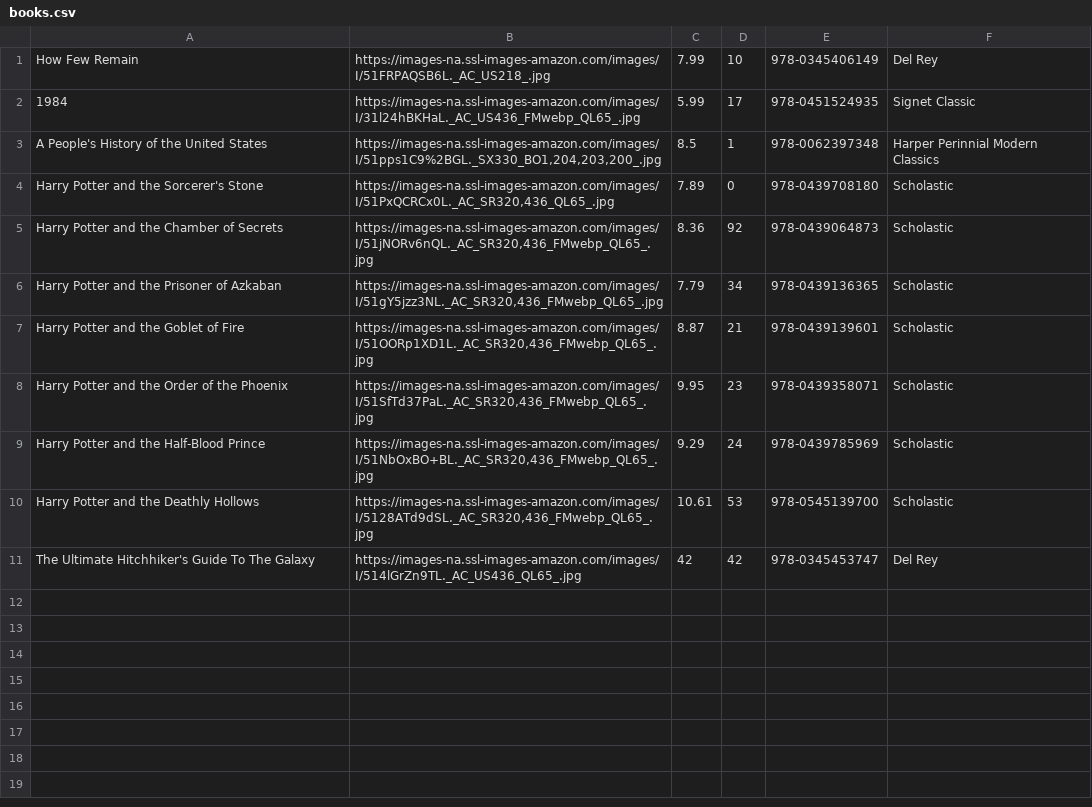
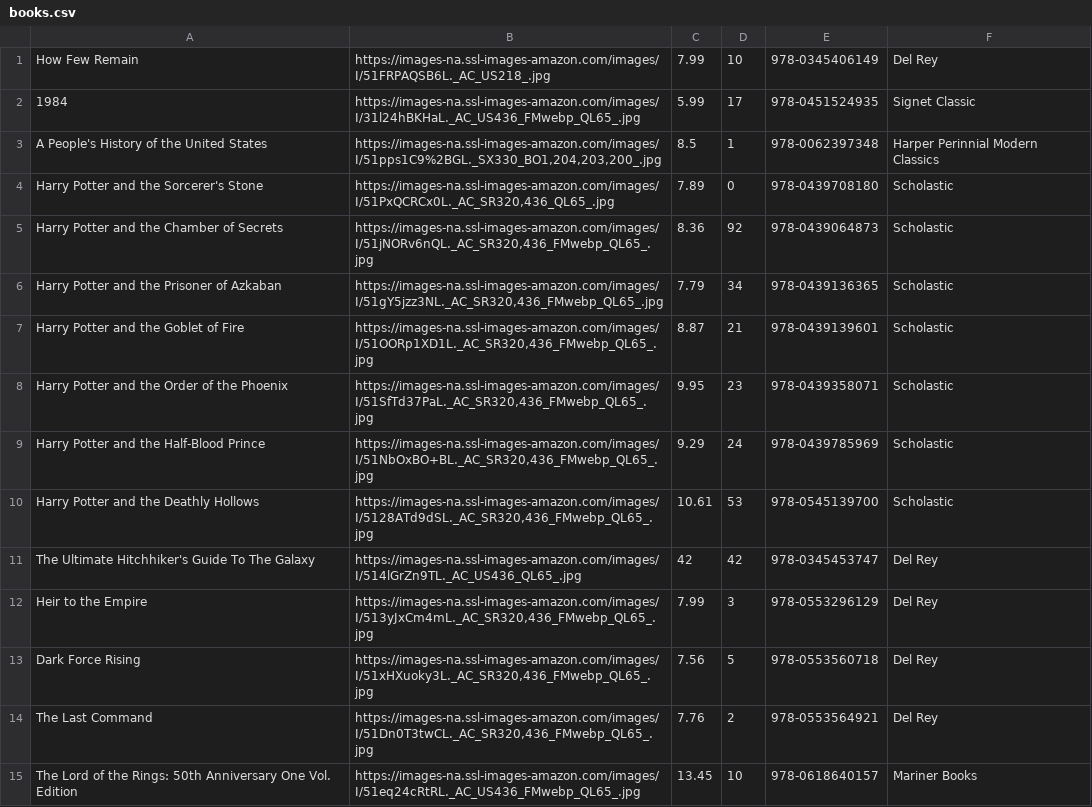
Before and after one commit to pkallas/Simple_Book_Store, a CSV file: seeds/csv/books.csv, drawn as a sheet; the diff names each change by its address in the sheet, - before the commit and + after, or states it on an @@ line.

Commit message:
Added more seed data when initializing the database

```diff
--- a/seeds/csv/books.csv
+++ b/seeds/csv/books.csv
+row 12: Heir to the Empire | https://images-na.ssl-images-amazon.com/images/I/513yJxCm4mL._AC_SR320,436_FMwebp_QL65_.jpg | 7.99 | 3 | 978-0553296129 | Del Rey
+row 13: Dark Force Rising | https://images-na.ssl-images-amazon.com/images/I/51xHXuoky3L._AC_SR320,436_FMwebp_QL65_.jpg | 7.56 | 5 | 978-0553560718 | Del Rey
+row 14: The Last Command | https://images-na.ssl-images-amazon.com/images/I/51Dn0T3twCL._AC_SR320,436_FMwebp_QL65_.jpg | 7.76 | 2 | 978-0553564921 | Del Rey
+row 15: The Lord of the Rings: 50th Anniversary One Vol. Edition | https://images-na.ssl-images-amazon.com/images/I/51eq24cRtRL._AC_US436_FMwebp_QL65_.jpg | 13.45 | 10 | 978-0618640157 | Mariner Books
```
Also changed, not shown: 4 other files.
